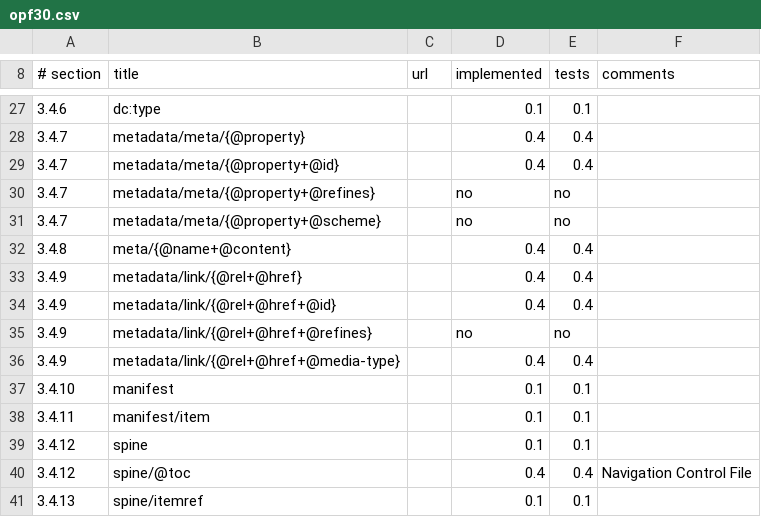
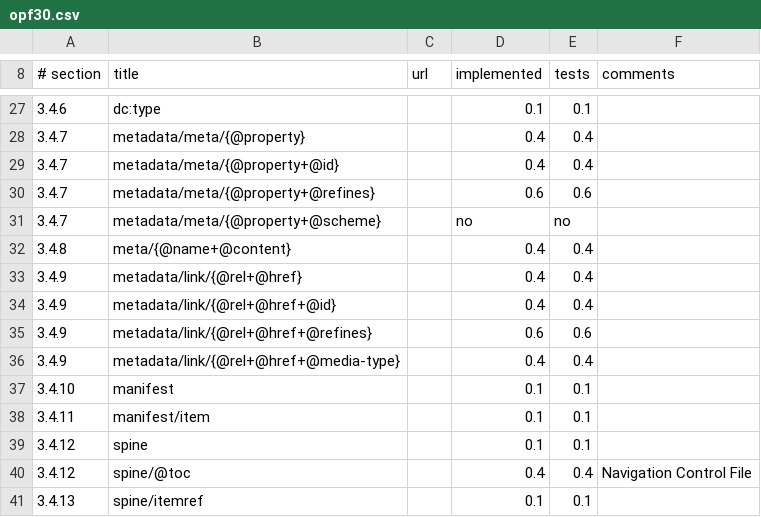
Before and after one commit to rhdunn/cainteoir-engine, a CSV file: docs/implementation-status/opf30.csv, drawn as a sheet; only a part is shown, gaps mark what is left out.

```diff
--- a/docs/implementation-status/opf30.csv
+++ b/docs/implementation-status/opf30.csv
@@ -29,3 +29,3 @@
 3.4.7,metadata/meta/{@property+@id},,0.4,0.4,
-3.4.7,metadata/meta/{@property+@refines},,no,no,
+3.4.7,metadata/meta/{@property+@refines},,0.6,0.6,
 3.4.7,metadata/meta/{@property+@scheme},,no,no,
@@ -34,3 +34,3 @@
 3.4.9,metadata/link/{@rel+@href+@id},,0.4,0.4,
-3.4.9,metadata/link/{@rel+@href+@refines},,no,no,
+3.4.9,metadata/link/{@rel+@href+@refines},,0.6,0.6,
 3.4.9,metadata/link/{@rel+@href+@media-type},,0.4,0.4,
```
Also changed, not shown: 4 other files.
